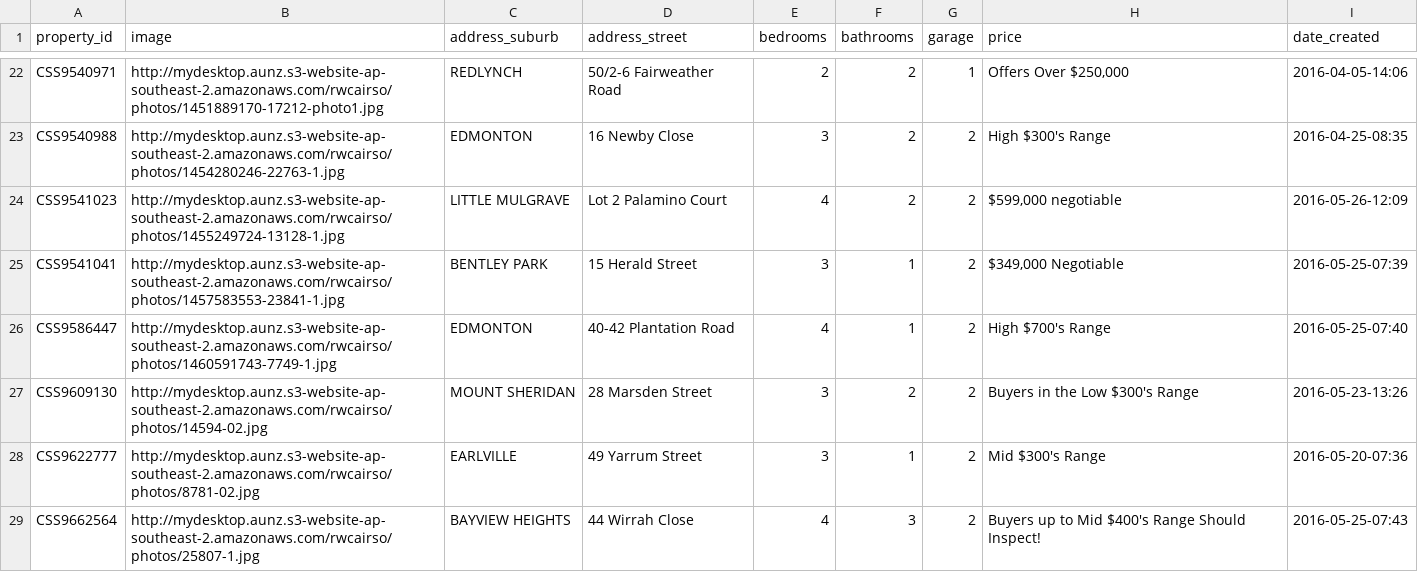
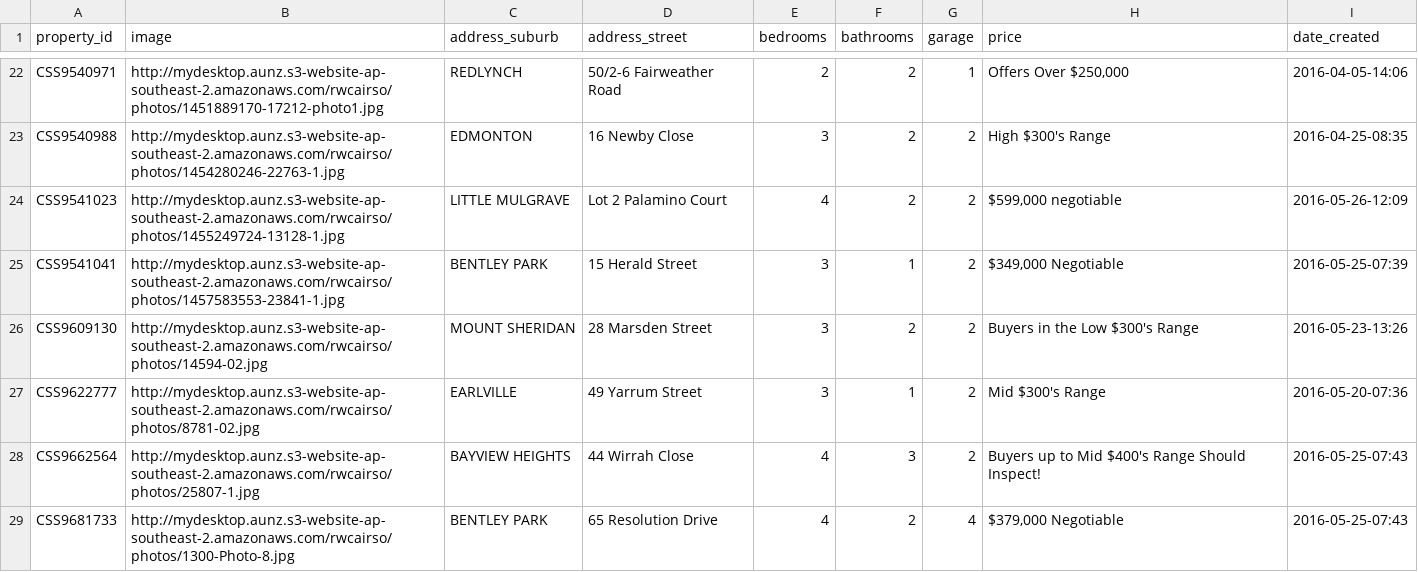
Before and after one commit to callumflack/therese-plath-realestate, a CSV file: _data/current.csv, drawn as a sheet; only a part is shown, gaps mark what is left out; the shorter side is filled out with more unchanged rows.

Commit message:
new changes from server

```diff
--- a/_data/current.csv
+++ b/_data/current.csv
@@ -25,3 +25,2 @@ CSS9541023,http://mydesktop.aunz.s3-website-ap-southeast-2.amazonaws.com/rwcairs
 CSS9541041,http://mydesktop.aunz.s3-website-ap-southeast-2.amazonaws.com/rwcairso/photos/1457583553-23841-1.jpg,"BENTLEY PARK","15 Herald Street",3,1,2,"$349,000 Negotiable",2016-05-25-07:39
-CSS9586447,http://mydesktop.aunz.s3-website-ap-southeast-2.amazonaws.com/rwcairso/photos/1460591743-7749-1.jpg,EDMONTON,"40-42 Plantation Road",4,1,2,"High $700's Range",2016-05-25-07:40
 CSS9609130,http://mydesktop.aunz.s3-website-ap-southeast-2.amazonaws.com/rwcairso/photos/14594-02.jpg,"MOUNT SHERIDAN","28 Marsden Street",3,2,2,"Buyers in the Low $300's Range",2016-05-23-13:26
```
